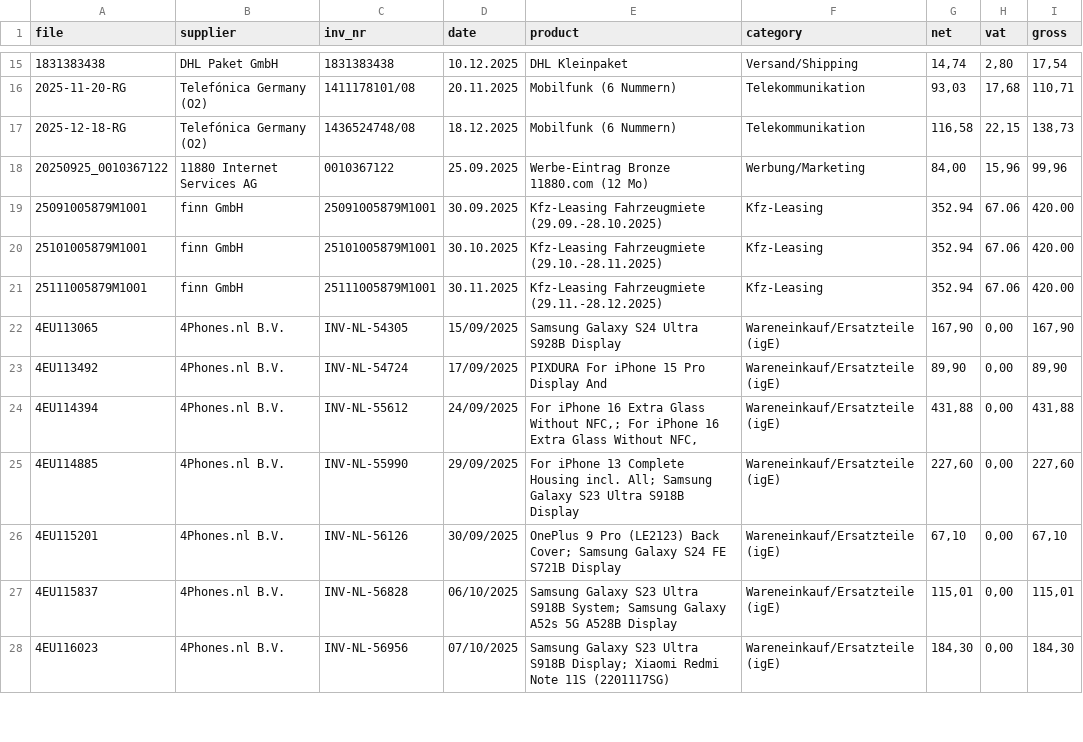
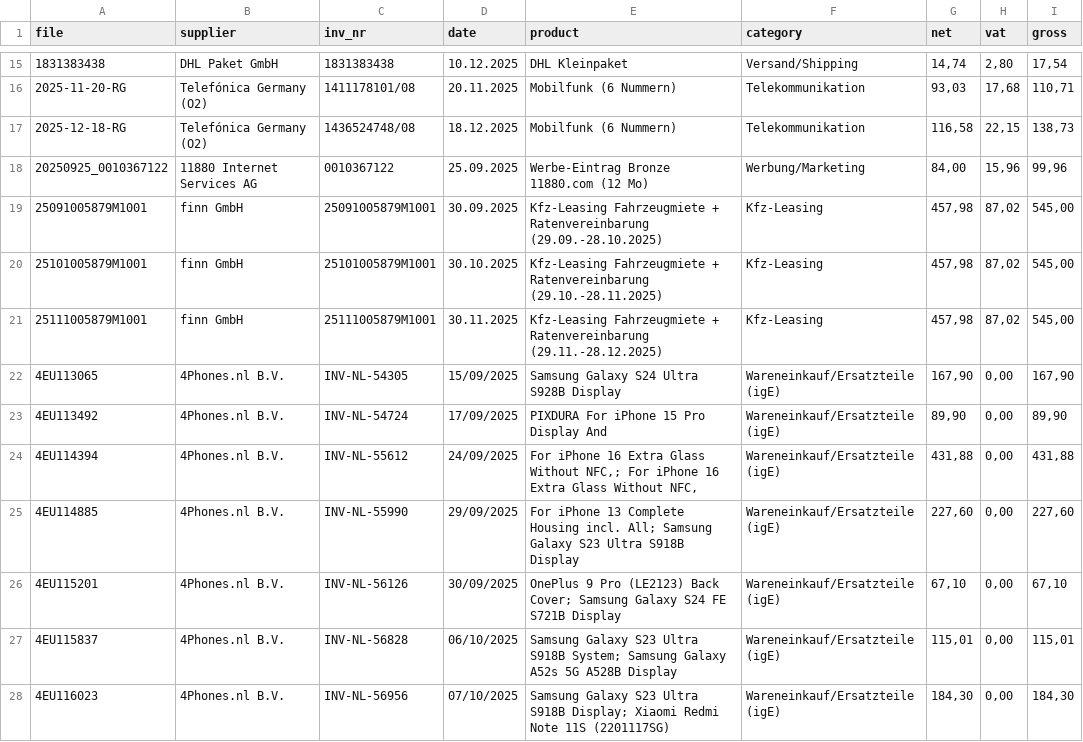
Before and after one commit to Erepairshop/punktepass-code, a CSV file: invoice/invoices_summary.csv, drawn as a sheet; only a part is shown, gaps mark what is left out.

```diff
--- a/invoice/invoices_summary.csv
+++ b/invoice/invoices_summary.csv
@@ -18,5 +18,5 @@
 20250925_0010367122;11880 Internet Services AG;0010367122;25.09.2025;Werbe-Eintrag Bronze 11880.com (12 Mo);Werbung/Marketing;84,00;15,96;99,96
-25091005879M1001;finn GmbH;25091005879M1001;30.09.2025;Kfz-Leasing Fahrzeugmiete (29.09.-28.10.2025);Kfz-Leasing;352.94;67.06;420.00
-25101005879M1001;finn GmbH;25101005879M1001;30.10.2025;Kfz-Leasing Fahrzeugmiete (29.10.-28.11.2025);Kfz-Leasing;352.94;67.06;420.00
-25111005879M1001;finn GmbH;25111005879M1001;30.11.2025;Kfz-Leasing Fahrzeugmiete (29.11.-28.12.2025);Kfz-Leasing;352.94;67.06;420.00
+25091005879M1001;finn GmbH;25091005879M1001;30.09.2025;Kfz-Leasing Fahrzeugmiete + Ratenvereinbarung (29.09.-28.10.2025);Kfz-Leasing;457,98;87,02;545,00
+25101005879M1001;finn GmbH;25101005879M1001;30.10.2025;Kfz-Leasing Fahrzeugmiete + Ratenvereinbarung (29.10.-28.11.2025);Kfz-Leasing;457,98;87,02;545,00
+25111005879M1001;finn GmbH;25111005879M1001;30.11.2025;Kfz-Leasing Fahrzeugmiete + Ratenvereinbarung (29.11.-28.12.2025);Kfz-Leasing;457,98;87,02;545,00
 4EU113065;4Phones.nl B.V.;INV-NL-54305;15/09/2025;Samsung Galaxy S24 Ultra S928B Display;Wareneinkauf/Ersatzteile (igE);167,90;0,00;167,90
```
